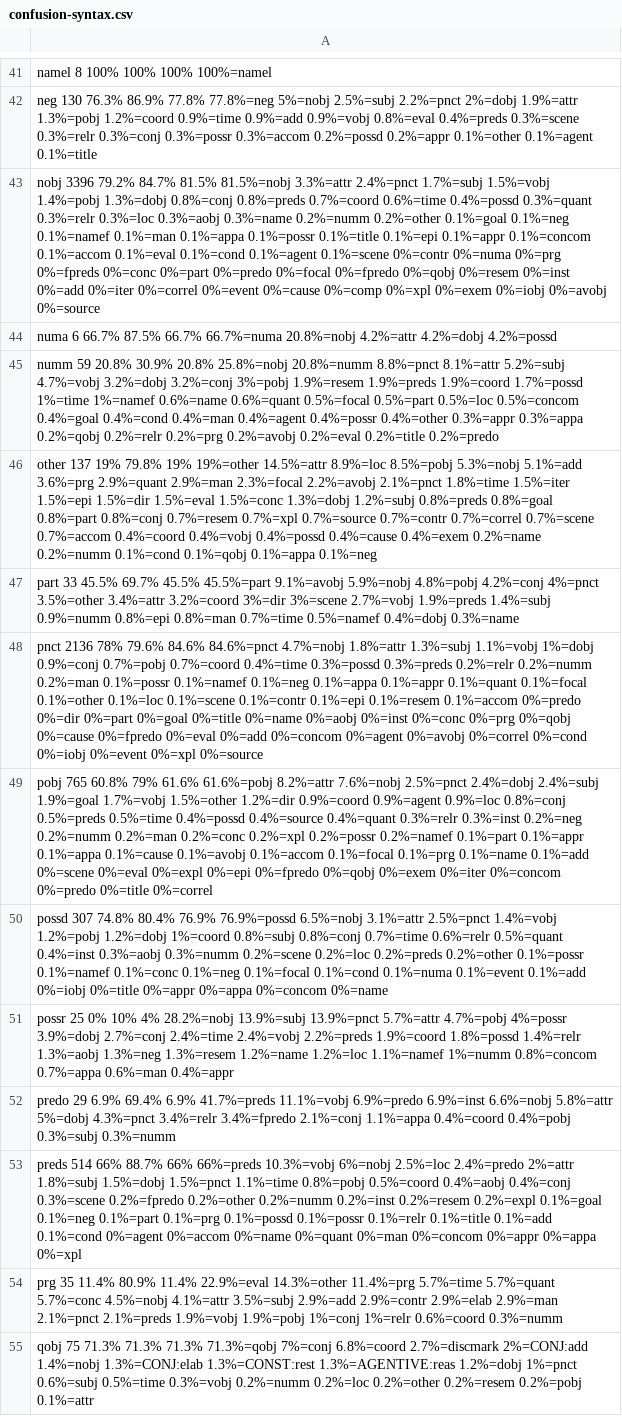
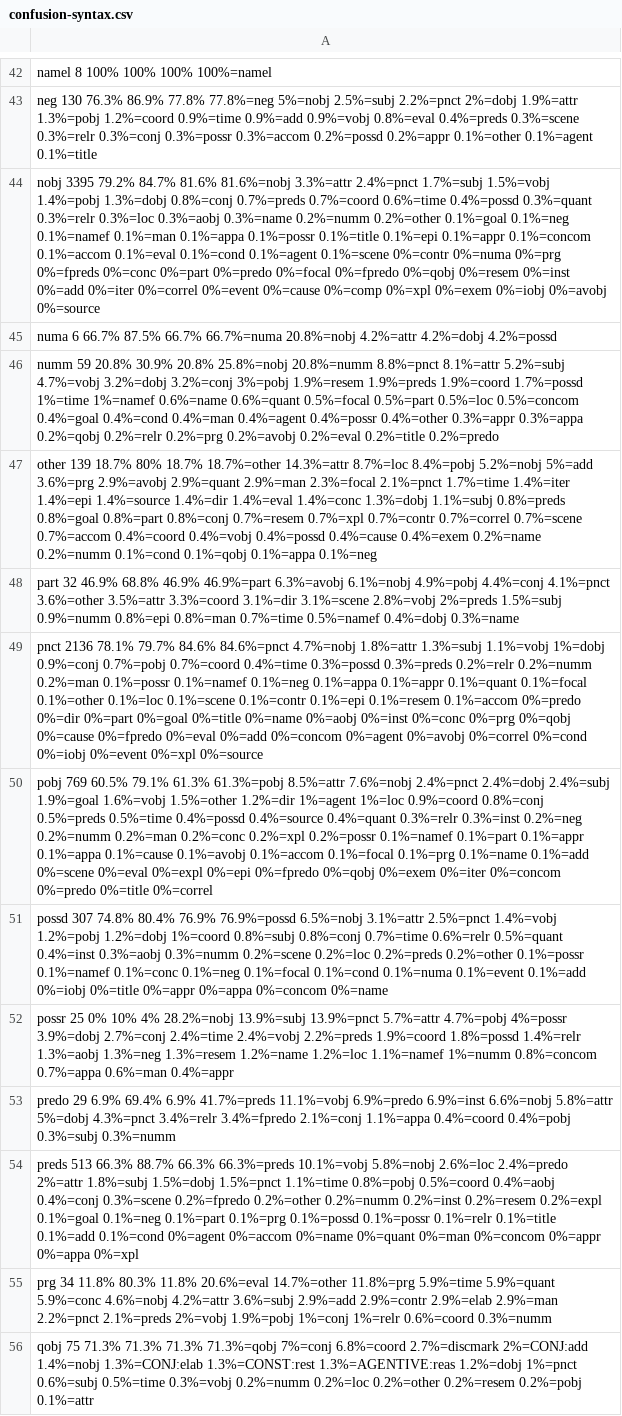
Before and after one commit to troels/copenhagen-dependency-treebank, a CSV file: confusion/confusion-syntax.csv, drawn as a sheet; only a part is shown, gaps mark what is left out; addresses are those after the commit; the diff covers the shown part only; the diff names each change by its address in the sheet, - before the commit and + after, or states it on an @@ line.

```diff
--- a/confusion/confusion-syntax.csv
+++ b/confusion/confusion-syntax.csv
-A44: nobj 3396 79.2% 84.7% 81.5% 81.5%=nobj 3.3%=attr 2.4%=pnct 1.7%=subj 1.5%=vobj 1.4%=pobj 1.3%=dobj 0.8%=conj 0.8%=preds 0.7%=coord 0.6%=time…
+A44: nobj 3395 79.2% 84.7% 81.6% 81.6%=nobj 3.3%=attr 2.4%=pnct 1.7%=subj 1.5%=vobj 1.4%=pobj 1.3%=dobj 0.8%=conj 0.7%=preds 0.7%=coord 0.6%=time…
-A47: other 137 19% 79.8% 19% 19%=other 14.5%=attr 8.9%=loc 8.5%=pobj 5.3%=nobj 5.1%=add 3.6%=prg 2.9%=quant 2.9%=man 2.3%=focal 2.2%=avobj 2.1%=pnct 1.8%=time 1.5%=iter 1.5%=epi 1.5%=dir 1.5%=eval 1.5%=conc 1.3%=dobj 1.2%=subj 0.8%=preds 0.8%=goal 0.8%=part 0.8%=conj 0.7%=resem 0.7%=xpl 0.7%=source 0.7%=contr 0.7%=correl…
+A47: other 139 18.7% 80% 18.7% 18.7%=other 14.3%=attr 8.7%=loc 8.4%=pobj 5.2%=nobj 5%=add 3.6%=prg 2.9%=avobj 2.9%=quant 2.9%=man 2.3%=focal 2.1%=pnct 1.7%=time 1.4%=iter 1.4%=epi 1.4%=source 1.4%=dir 1.4%=eval 1.4%=conc 1.3%=dobj 1.1%=subj 0.8%=preds 0.8%=goal 0.8%=part 0.8%=conj 0.7%=resem 0.7%=xpl 0.7%=contr 0.7%=correl…
-A48: part 33 45.5% 69.7% 45.5% 45.5%=part 9.1%=avobj 5.9%=nobj 4.8%=pobj 4.2%=conj 4%=pnct 3.5%=other 3.4%=attr 3.2%=coord 3%=dir 3%=scene 2.7%=vobj 1.9%=preds 1.4%=subj 0.9%=numm 0.8%=epi…
+A48: part 32 46.9% 68.8% 46.9% 46.9%=part 6.3%=avobj 6.1%=nobj 4.9%=pobj 4.4%=conj 4.1%=pnct 3.6%=other 3.5%=attr 3.3%=coord 3.1%=dir 3.1%=scene 2.8%=vobj 2%=preds 1.5%=subj 0.9%=numm 0.8%=epi…
-A49: pnct 2136 78% 79.6% 84.6% 84.6%=pnct…
+A49: pnct 2136 78.1% 79.7% 84.6% 84.6%=pnct…
-A50: pobj 765 60.8% 79% 61.6% 61.6%=pobj 8.2%=attr 7.6%=nobj 2.5%=pnct 2.4%=dobj 2.4%=subj 1.9%=goal 1.7%=vobj 1.5%=other 1.2%=dir 0.9%=coord 0.9%=agent 0.9%=loc 0.8%=conj 0.5%=preds 0.5%=time 0.4%=possd 0.4%=source 0.4%=quant 0.3%=relr 0.3%=inst 0.2%=neg 0.2%=numm 0.2%=man 0.2%=conc 0.2%=xpl 0.2%=possr 0.2%=namef 0.1%=part 0.1%=appr…
+A50: pobj 769 60.5% 79.1% 61.3% 61.3%=pobj 8.5%=attr 7.6%=nobj 2.4%=pnct 2.4%=dobj 2.4%=subj 1.9%=goal 1.6%=vobj 1.5%=other 1.2%=dir 1%=agent 1%=loc 0.9%=coord 0.8%=conj 0.5%=preds 0.5%=time 0.4%=possd 0.4%=source 0.4%=quant 0.3%=relr 0.3%=inst 0.2%=neg 0.2%=numm 0.2%=man 0.2%=conc 0.2%=xpl 0.2%=possr 0.1%=namef 0.1%=part 0.1%=appr…
-A54: preds 514 66% 88.7% 66% 66%=preds 10.3%=vobj 6%=nobj 2.5%=loc 2.4%=predo 2%=attr…
+A54: preds 513 66.3% 88.7% 66.3% 66.3%=preds 10.1%=vobj 5.8%=nobj 2.6%=loc 2.4%=predo 2%=attr…
-A55: prg 35 11.4% 80.9% 11.4% 22.9%=eval 14.3%=other 11.4%=prg 5.7%=time 5.7%=quant 5.7%=conc 4.5%=nobj 4.1%=attr 3.5%=subj 2.9%=add 2.9%=contr 2.9%=elab 2.9%=man 2.1%=pnct 2.1%=preds 1.9%=vobj 1.9%=pobj 1%=conj…
+A55: prg 34 11.8% 80.3% 11.8% 20.6%=eval 14.7%=other 11.8%=prg 5.9%=time 5.9%=quant 5.9%=conc 4.6%=nobj 4.2%=attr 3.6%=subj 2.9%=add 2.9%=contr 2.9%=elab 2.9%=man 2.2%=pnct 2.1%=preds 2%=vobj 1.9%=pobj 1%=conj…
```
Also changed, not shown: 1 added row and 15 edited cells elsewhere in this file, confusion/confusion-semantics.csv, 12 other files.
